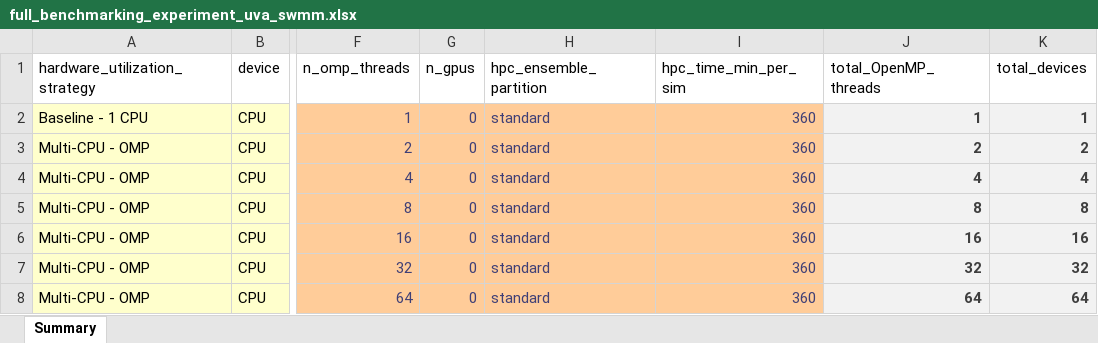
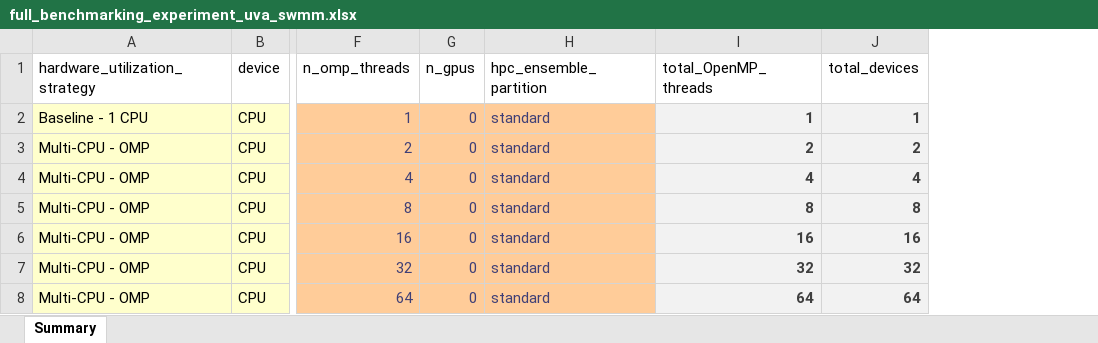
Before and after one commit to lassiterdc/hhemt, an Excel workbook: test_data/norfolk_coastal_flooding/full_benchmarking_experiment_uva_swmm.xlsx, sheet Summary, drawn as a sheet; only a part is shown, gaps mark what is left out; values as stored, in another font and other column widths than the file's, no borders; table styles not drawn; the diff names each change by its address in the sheet, - before the commit and + after, or states it on an @@ line.

Commit message:
set up SWMM and TRITON-only benchmarking test cases

```diff
--- a/test_data/norfolk_coastal_flooding/full_benchmarking_experiment_uva_swmm.xlsx (sheet Summary)
+++ b/test_data/norfolk_coastal_flooding/full_benchmarking_experiment_uva_swmm.xlsx (sheet Summary)
-column I (hpc_time_min_per_sim), rows 2-8: all 360
```
Also changed, not shown: 3 other files.
